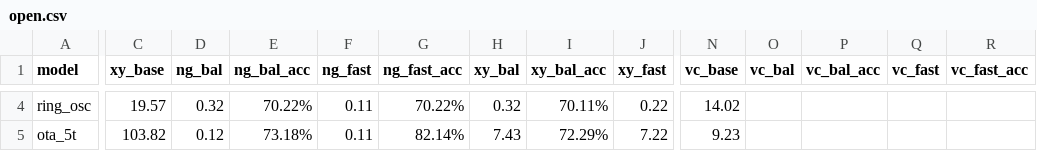
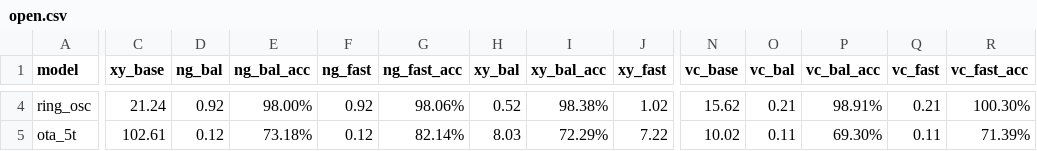
Before and after one commit to kev-cam/sv2ghdl, a CSV file: bfit/benchmarks/open.csv, drawn as a sheet; only a part is shown, gaps mark what is left out; the diff covers the shown part only; the diff names each change by its address in the sheet, - before the commit and + after, or states it on an @@ line.

```diff
--- a/bfit/benchmarks/open.csv
+++ b/bfit/benchmarks/open.csv
-C4 (xy_base): 19.57
+C4 (xy_base): 21.24
-D4 (ng_bal): 0.32
+D4 (ng_bal): 0.92
-E4 (ng_bal_acc): 70.22%
+E4 (ng_bal_acc): 98.00%
-F4 (ng_fast): 0.11
+F4 (ng_fast): 0.92
-G4 (ng_fast_acc): 70.22%
+G4 (ng_fast_acc): 98.06%
-H4 (xy_bal): 0.32
+H4 (xy_bal): 0.52
-I4 (xy_bal_acc): 70.11%
+I4 (xy_bal_acc): 98.38%
-J4 (xy_fast): 0.22
+J4 (xy_fast): 1.02
-N4 (vc_base): 14.02
+N4 (vc_base): 15.62
-O4 (vc_bal): (empty)
+O4 (vc_bal): 0.21
-P4 (vc_bal_acc): (empty)
+P4 (vc_bal_acc): 98.91%
-Q4 (vc_fast): (empty)
+Q4 (vc_fast): 0.21
-R4 (vc_fast_acc): (empty)
+R4 (vc_fast_acc): 100.30%
-C5 (xy_base): 103.82
+C5 (xy_base): 102.61
-F5 (ng_fast): 0.11
+F5 (ng_fast): 0.12
-H5 (xy_bal): 7.43
+H5 (xy_bal): 8.03
-N5 (vc_base): 9.23
+N5 (vc_base): 10.02
-O5 (vc_bal): (empty)
+O5 (vc_bal): 0.11
-P5 (vc_bal_acc): (empty)
+P5 (vc_bal_acc): 69.30%
-Q5 (vc_fast): (empty)
+Q5 (vc_fast): 0.11
-R5 (vc_fast_acc): (empty)
+R5 (vc_fast_acc): 71.39%
```
Also changed, not shown: 55 edited cells elsewhere in this file, 14 other files.
